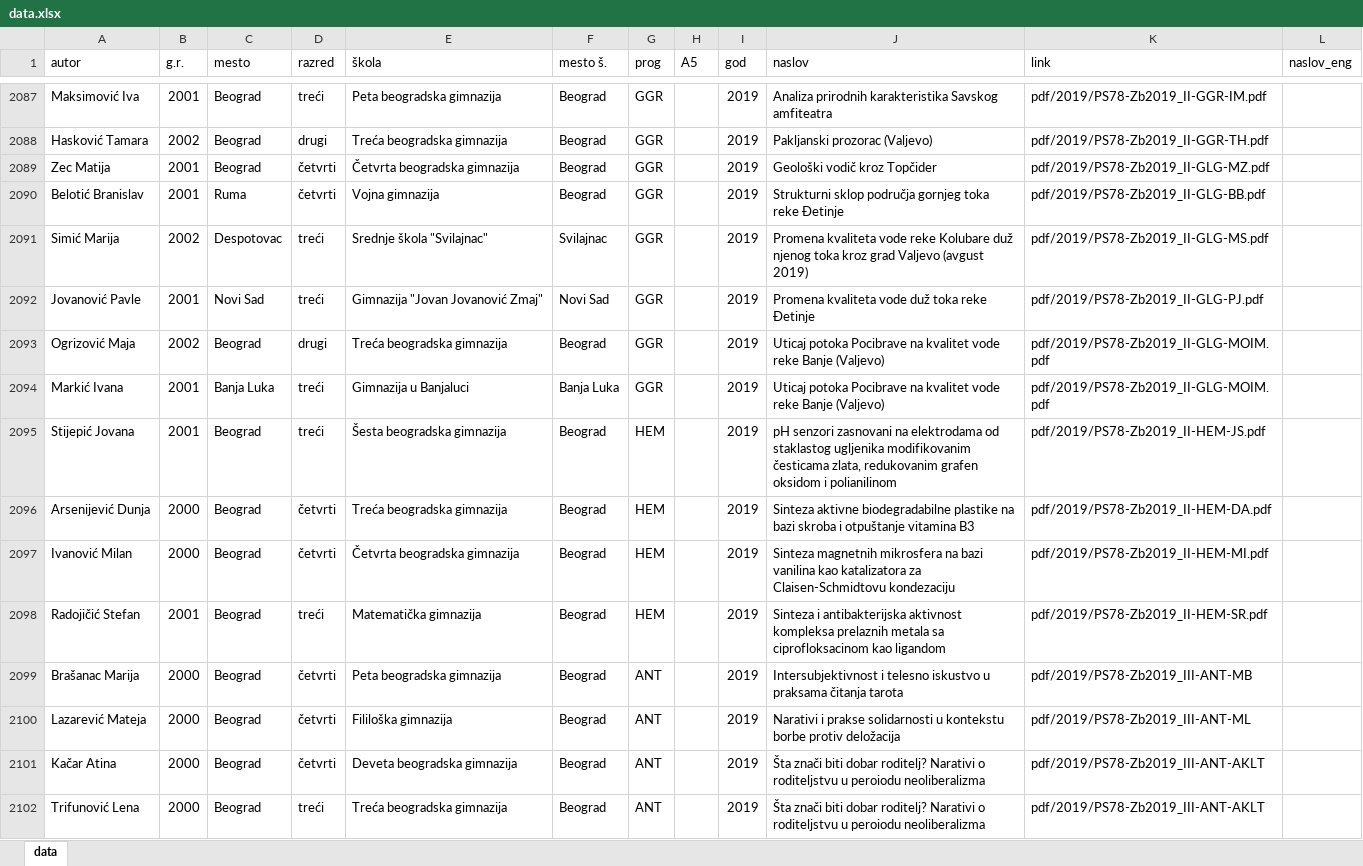
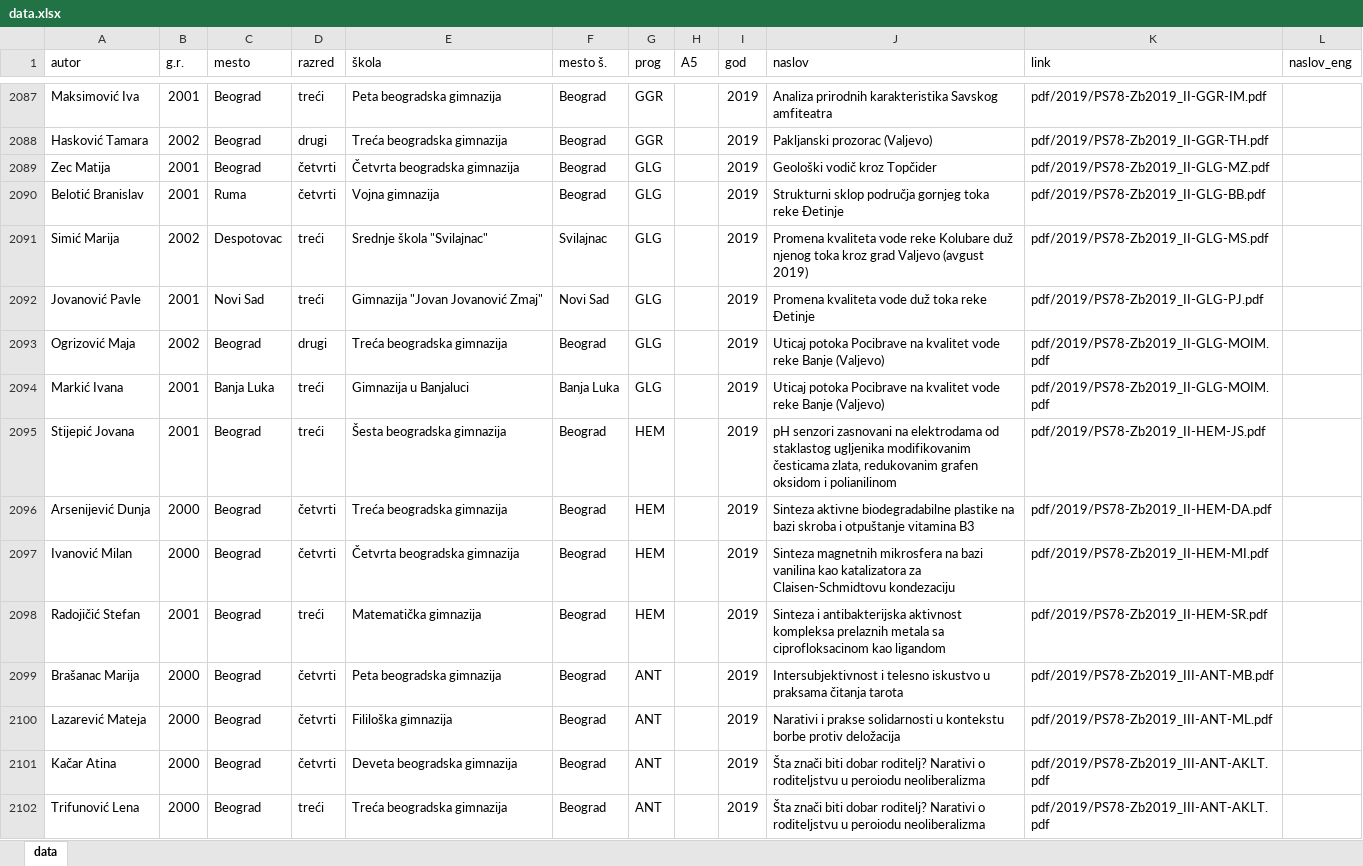
Before and after one commit to esveske/esveske, an Excel workbook: data.xlsx, sheet data, drawn as a sheet; only a part is shown, gaps mark what is left out; values as stored, in another font and other column widths than the file's, no borders; table styles not drawn; the diff covers the shown part only; the diff names each change by its address in the sheet, - before the commit and + after, or states it on an @@ line.

Commit message:
update data because .pdf missing

```diff
--- a/data.xlsx (sheet data)
+++ b/data.xlsx (sheet data)
-G2089:G2094 (prog): GGR
+G2089:G2094 (prog): GLG
-K2099 (link): pdf/2019/PS78-Zb2019_III-ANT-MB
+K2099 (link): pdf/2019/PS78-Zb2019_III-ANT-MB.pdf
-K2100 (link): pdf/2019/PS78-Zb2019_III-ANT-ML
+K2100 (link): pdf/2019/PS78-Zb2019_III-ANT-ML.pdf
-K2101:K2102 (link): pdf/2019/PS78-Zb2019_III-ANT-AKLT
+K2101:K2102 (link): pdf/2019/PS78-Zb2019_III-ANT-AKLT.pdf
```
Also changed, not shown: 23 edited cells elsewhere in this sheet.
